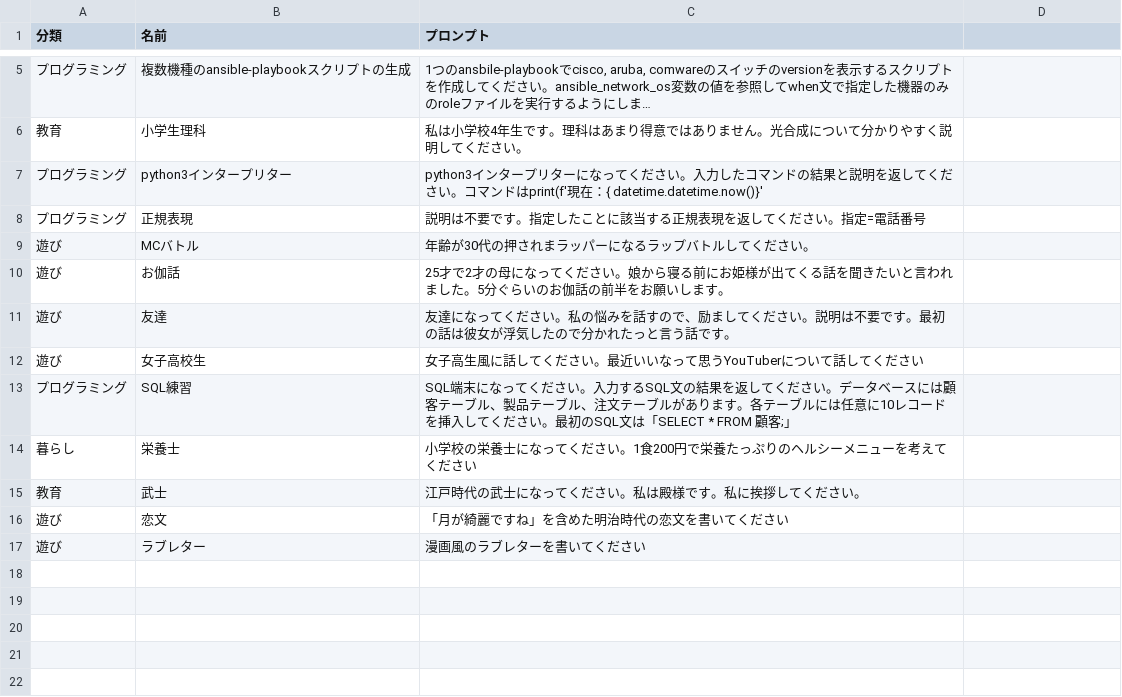
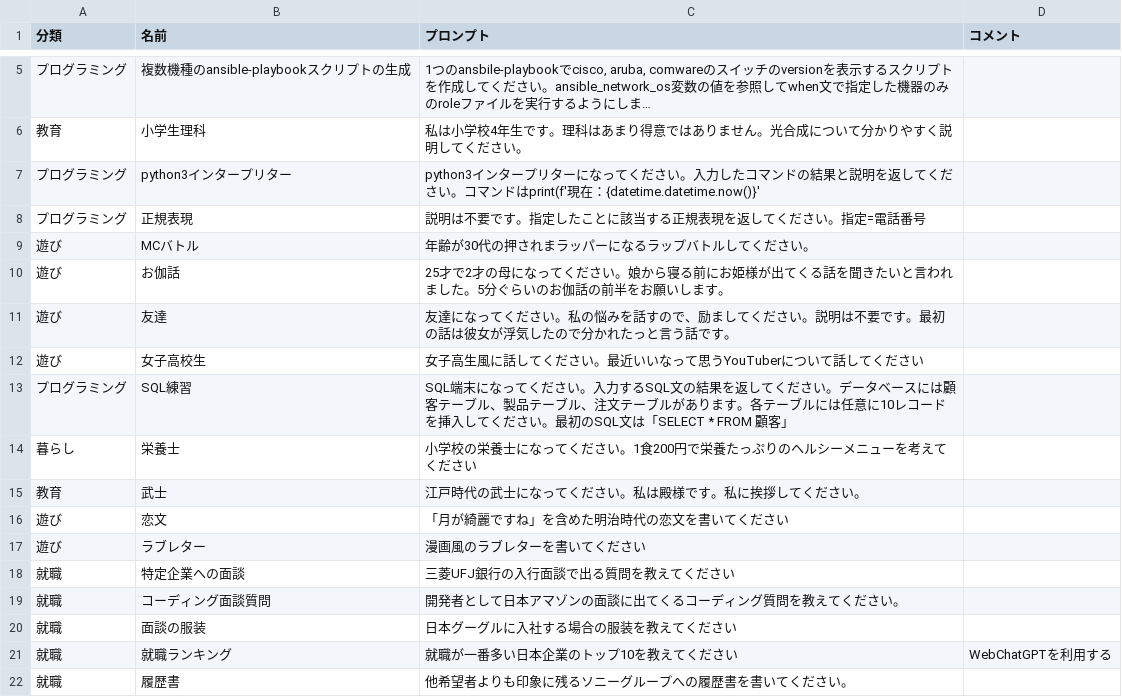
Before and after one commit to ozawa-hi/chatgpt-prompts, a CSV file: prompts.csv, drawn as a sheet; only a part is shown, gaps mark what is left out; long unchanged cells end in …; the diff names each change by its address in the sheet, - before the commit and + after, or states it on an @@ line.

Commit message:
Update prompts.csv

```diff
--- a/prompts.csv
+++ b/prompts.csv
-D1: (empty)
+D1: コメント
-C7 (プロンプト): …print(f'現在：{ datetime.datetime.now()}'
+C7 (プロンプト): …print(f'現在：{datetime.datetime.now()}'
-C13 (プロンプト): …* FROM 顧客;」
+C13 (プロンプト): …* FROM 顧客」
+row 18: 就職 | 特定企業への面談 | 三菱UFJ銀行の入行面談で出る質問を教えてください
+row 19: 就職 | コーディング面談質問 | 開発者として日本アマゾンの面談に出てくるコーディング質問を教えてください。
+row 20: 就職 | 面談の服装 | 日本グーグルに入社する場合の服装を教えてください
+row 21: 就職 | 就職ランキング | 就職が一番多い日本企業のトップ10を教えてください | WebChatGPTを利用する
+row 22: 就職 | 履歴書 | 他希望者よりも印象に残るソニーグループへの履歴書を書いてください。
```
